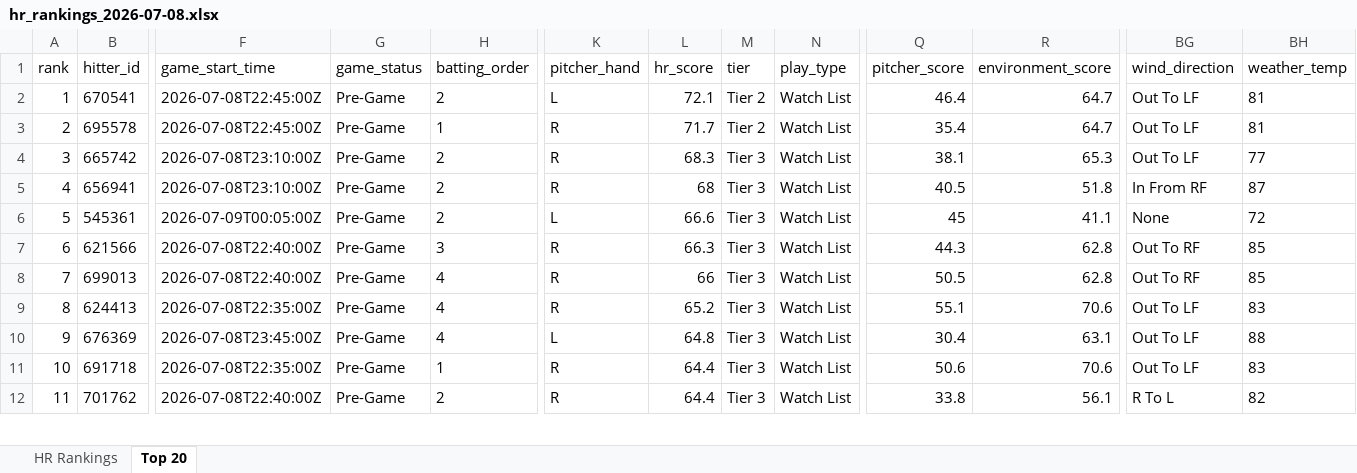
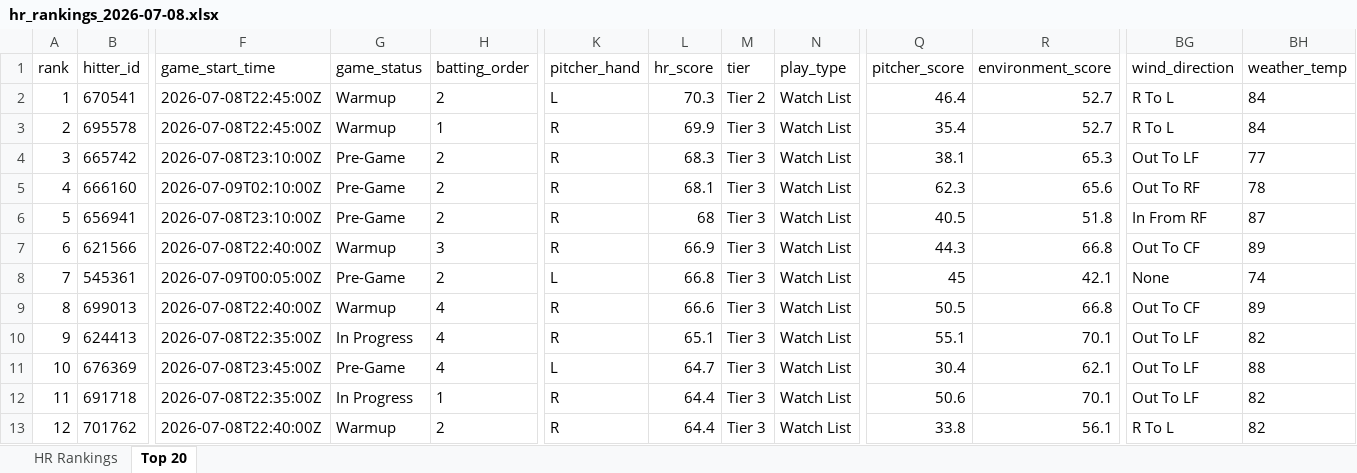
Before and after one commit to etbell28/hitter-tool, an Excel workbook: outputs/daily/hr_rankings_2026-07-08.xlsx, sheet Top 20, drawn as a sheet; only a part is shown, gaps mark what is left out; values as stored, in another font and other column widths than the file's, no borders; removed rows and columns are numbered as before the commit, all else as after; rows hold the shown columns only; the diff covers the shown part only; the diff names each change by its address in the sheet, - before the commit and + after, or states it on an @@ line.

```diff
--- a/outputs/daily/hr_rankings_2026-07-08.xlsx (sheet Top 20)
+++ b/outputs/daily/hr_rankings_2026-07-08.xlsx (sheet Top 20)
-G2:G3 (game_status): Pre-Game
+G2:G3 (game_status): Warmup
-L2 (hr_score): 72.1
+L2 (hr_score): 70.3
-R2:R3 (environment_score): 64.7
+R2:R3 (environment_score): 52.7
-BG2:BG3 (wind_direction): Out To LF
+BG2:BG3 (wind_direction): R To L
-BH2:BH3 (weather_temp): 81
+BH2:BH3 (weather_temp): 84
-L3 (hr_score): 71.7
+L3 (hr_score): 69.9
-M3 (tier): Tier 2
+M3 (tier): Tier 3
+row 5: 4 | 666160 | 2026-07-09T02:10:00Z | Pre-Game | 2 | R | 68.1 | Tier 3 | Watch List | 62.3 | 65.6 | Out To RF | 78
@@ column A (rank) renumbered between rows 6 and 19 @@
-row 6: 5 | 545361 | 2026-07-09T00:05:00Z | Pre-Game | 2 | L | 66.6 | Tier 3 | Watch List | 45 | 41.1 | None | 72
-G7 (game_status): Pre-Game
+G7 (game_status): Warmup
-L7 (hr_score): 66.3
+L7 (hr_score): 66.9
-R7 (environment_score): 62.8
+R7 (environment_score): 66.8
-BG7 (wind_direction): Out To RF
+BG7 (wind_direction): Out To CF
-BH7 (weather_temp): 85
+BH7 (weather_temp): 89
+row 8: 7 | 545361 | 2026-07-09T00:05:00Z | Pre-Game | 2 | L | 66.8 | Tier 3 | Watch List | 45 | 42.1 | None | 74
-G9 (game_status): Pre-Game
+G9 (game_status): Warmup
-L9 (hr_score): 66
+L9 (hr_score): 66.6
-R9 (environment_score): 62.8
+R9 (environment_score): 66.8
-BG9 (wind_direction): Out To RF
+BG9 (wind_direction): Out To CF
-BH9 (weather_temp): 85
+BH9 (weather_temp): 89
-G10 (game_status): Pre-Game
+G10 (game_status): In Progress
-L10 (hr_score): 65.2
+L10 (hr_score): 65.1
-R10 (environment_score): 70.6
+R10 (environment_score): 70.1
-BH10 (weather_temp): 83
+BH10 (weather_temp): 82
-L11 (hr_score): 64.8
+L11 (hr_score): 64.7
-R11 (environment_score): 63.1
+R11 (environment_score): 62.1
-G12 (game_status): Pre-Game
+G12 (game_status): In Progress
-R12 (environment_score): 70.6
+R12 (environment_score): 70.1
-BH12 (weather_temp): 83
+BH12 (weather_temp): 82
-G13 (game_status): Pre-Game
+G13 (game_status): Warmup
```
Also changed, not shown: 3 added rows, 4 removed rows and 26 edited cells elsewhere in this sheet, sheet HR Rankings, outputs/daily/hr_rankings_2026-07-08_full.xlsx, outputs/hr_rankings.xlsx, 9 other files.
